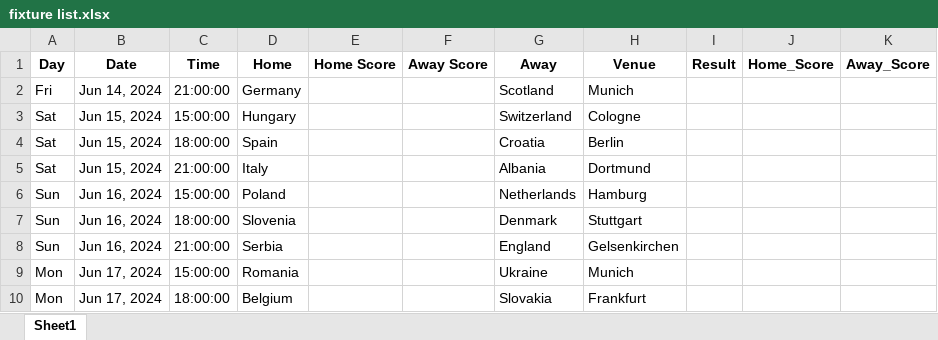
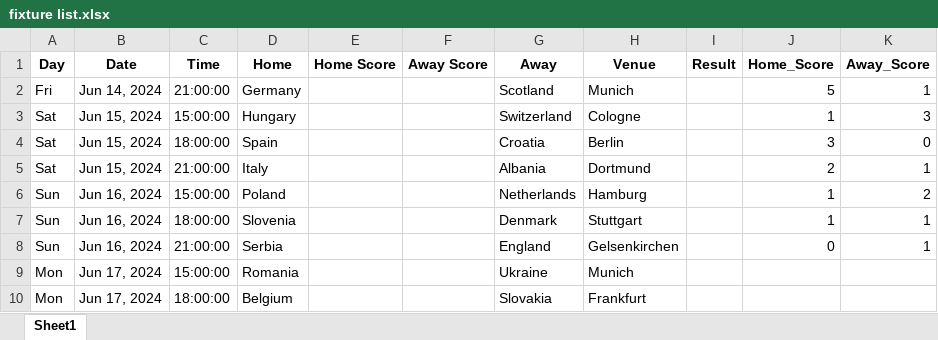
Before and after one commit to onishant/euro-predictor-game, an Excel workbook: eventData/fixture list.xlsx, sheet Sheet1, drawn as a sheet; only a part is shown; values as stored, in another font and other column widths than the file's, no borders; the diff names each change by its address in the sheet, - before the commit and + after, or states it on an @@ line.

Commit message:
Added users and fixtures data

```diff
--- a/eventData/fixture list.xlsx (sheet Sheet1)
+++ b/eventData/fixture list.xlsx (sheet Sheet1)
-J2 (Home_Score): (empty)
+J2 (Home_Score): 5
-K2 (Away_Score): (empty)
+K2 (Away_Score): 1
-J3 (Home_Score): (empty)
+J3 (Home_Score): 1
-K3 (Away_Score): (empty)
+K3 (Away_Score): 3
-J4 (Home_Score): (empty)
+J4 (Home_Score): 3
-K4 (Away_Score): (empty)
+K4 (Away_Score): 0
-J5 (Home_Score): (empty)
+J5 (Home_Score): 2
-K5 (Away_Score): (empty)
+K5 (Away_Score): 1
-J6:J7 (Home_Score): (empty)
+J6:J7 (Home_Score): 1
-K6 (Away_Score): (empty)
+K6 (Away_Score): 2
-K7:K8 (Away_Score): (empty)
+K7:K8 (Away_Score): 1
-J8 (Home_Score): (empty)
+J8 (Home_Score): 0
```
Also changed, not shown: eventData/users.xlsx.
